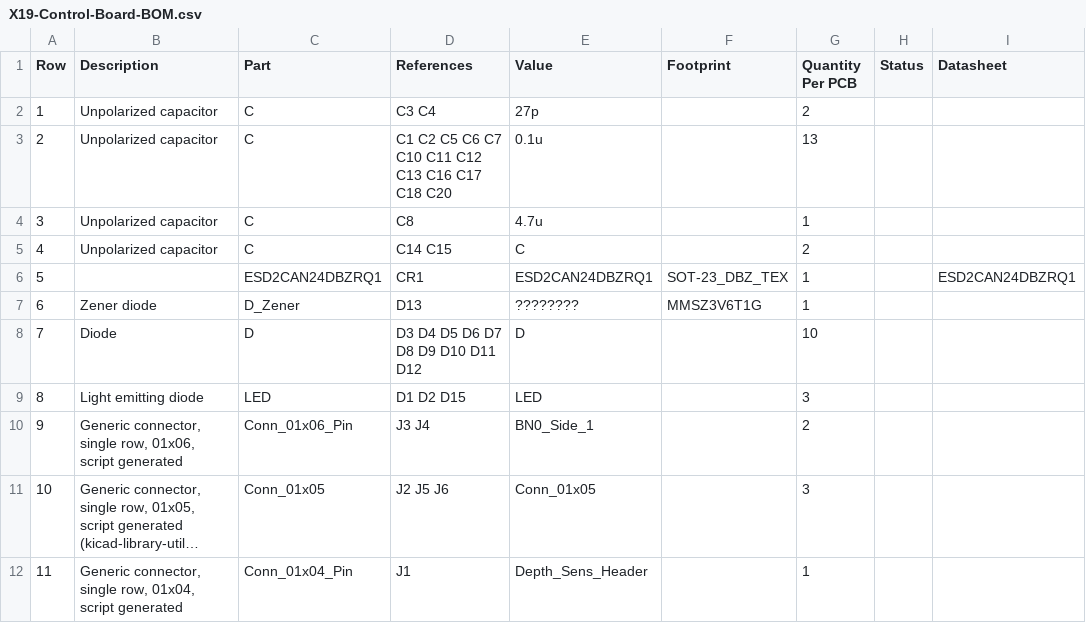
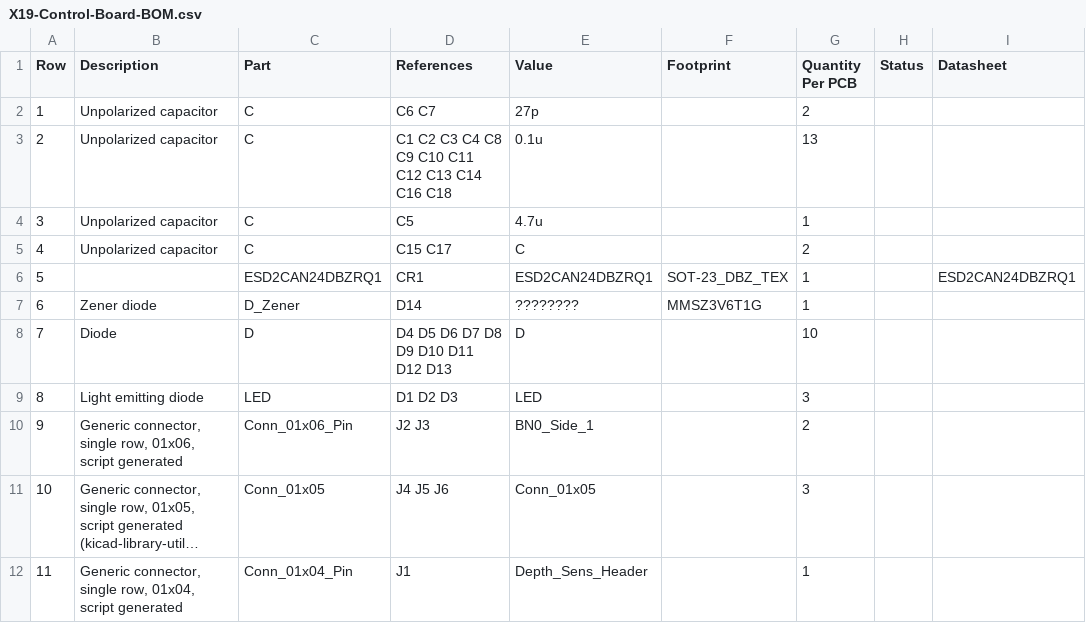
Before and after one commit to purduerov/X19-Control-Board, a CSV file: X19-Control-Board-BOM.csv, drawn as a sheet; only a part is shown; long unchanged cells end in …; the diff covers the shown part only; the diff names each change by its address in the sheet, - before the commit and + after, or states it on an @@ line.

```diff
--- a/X19-Control-Board-BOM.csv
+++ b/X19-Control-Board-BOM.csv
-D2 (References): C3 C4
+D2 (References): C6 C7
-D3 (References): C1 C2 C5 C6 C7 C10 C11 C12 C13 C16 C17 C18 C20
+D3 (References): C1 C2 C3 C4 C8 C9 C10 C11 C12 C13 C14 C16 C18
-D4 (References): C8
+D4 (References): C5
-D5 (References): C14 C15
+D5 (References): C15 C17
-D7 (References): D13
+D7 (References): D14
-D8 (References): D3 D4 D5 D6 D7 D8 D9 D10 D11 D12
+D8 (References): D4 D5 D6 D7 D8 D9 D10 D11 D12 D13
-D9 (References): D1 D2 D15
+D9 (References): D1 D2 D3
-D10 (References): J3 J4
+D10 (References): J2 J3
-D11 (References): J2 J5 J6
+D11 (References): J4 J5 J6
```
Also changed, not shown: 31 edited cells elsewhere in this file, 4 other files.
